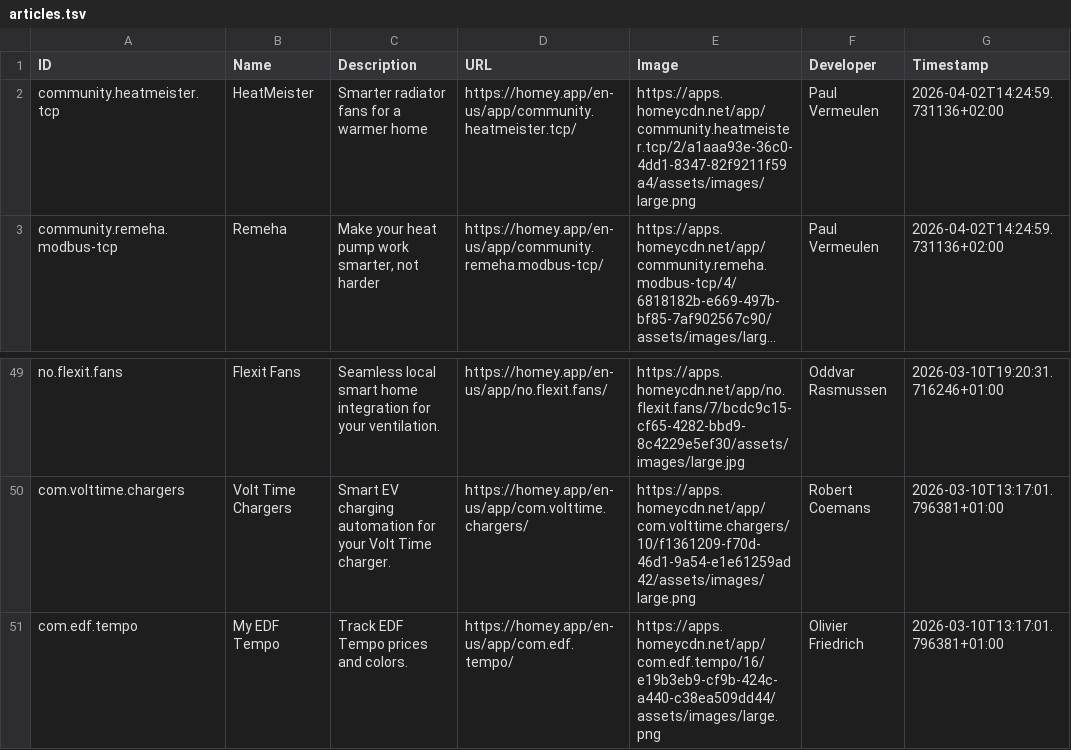
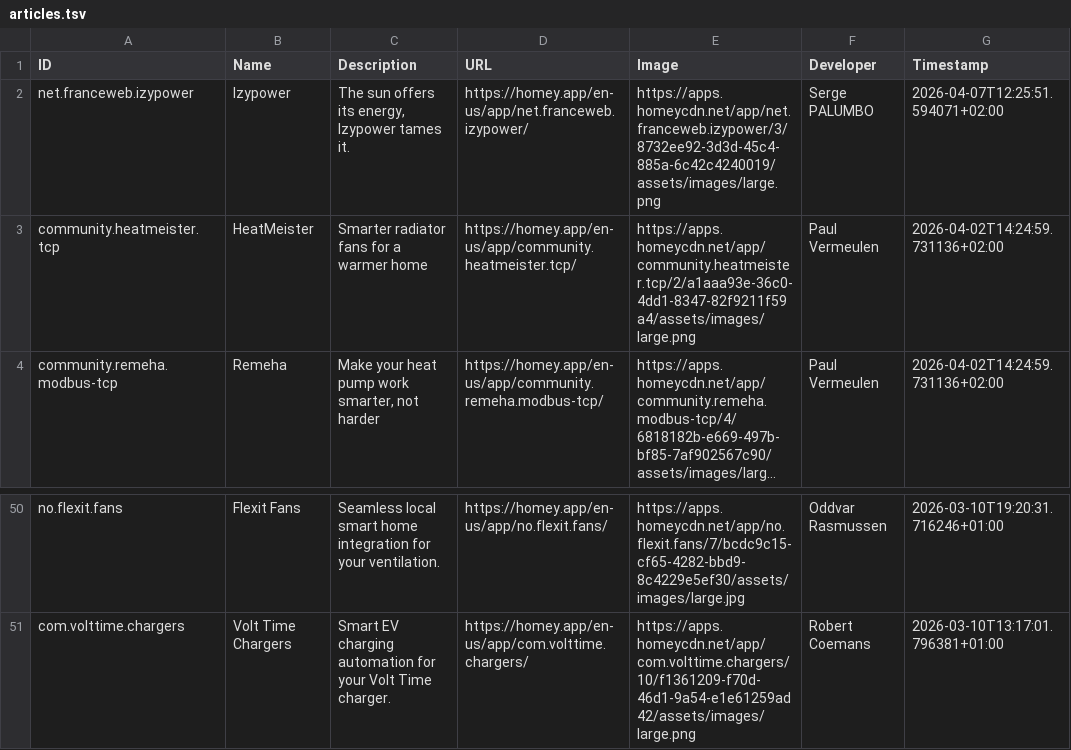
Before and after one commit to bennokress/rss-feeds, a TSV file: Homey App Store - New Apps/articles.tsv, drawn as a sheet; only a part is shown, gaps mark what is left out; long unchanged cells end in ….

```diff
--- a/Homey App Store - New Apps/articles.tsv
+++ b/Homey App Store - New Apps/articles.tsv
@@ -1,2 +1,3 @@
 ID	Name	Description	URL	Image	Developer	Timestamp
+net.franceweb.izypower	Izypower	The sun offers its energy, Izypower tames it.	https://homey.app/en-us/app/net.franceweb.izypower/	https://apps.homeycdn.net/app/net.franceweb.izypower/3/8732ee92-3d3d-45c4-885a-6c42c4240019/assets/images/large.png	Serge PALUMBO	2026-04-07T12:25:51.594071+02:00
 community.heatmeister.tcp	HeatMeister	Smarter radiator fans for a warmer home	https://homey.app/en-us/app/community.heatmeister.tcp/	https://apps.homeycdn.net/app/community.heatmeister.tcp/2/a1aaa93e-36c0-4dd1-8347-82f9211f59a4/assets/images/large.png	Paul Vermeulen	2026-04-02T14:24:59.731136+02:00
@@ -50,2 +51 @@ no.flexit.fans	Flexit Fans	Seamless local smart home integration for your ventil
 com.volttime.chargers	Volt Time Chargers	Smart EV charging automation for your Volt Time charger.	https://homey.app/en-us/app/com.volttime.chargers/	https://apps.homeycdn.net/app/com.volttime.chargers/10/f1361209-f70d-46d1-9a54-e1e61259ad42/assets/images/large.png	Robert Coemans	2026-03-10T13:17:01.796381+01:00
-com.edf.tempo	My EDF Tempo	Track EDF Tempo prices and colors.	https://homey.app/en-us/app/com.edf.tempo/	https://apps.homeycdn.net/app/com.edf.tempo/16/e19b3eb9-cf9b-424c-a440-c38ea509dd44/assets/images/large.png	Olivier Friedrich	2026-03-10T13:17:01.796381+01:00
```
Also changed, not shown: 1 other file.
